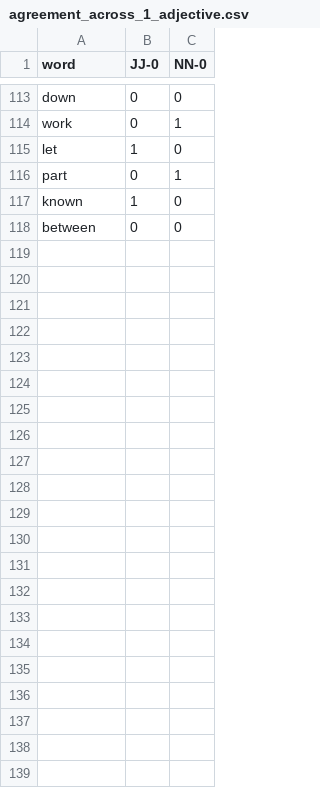
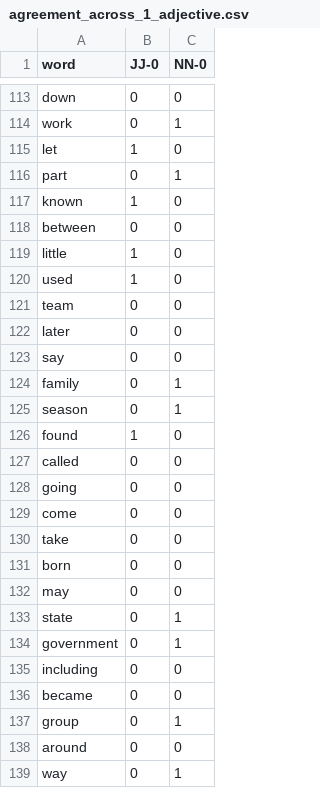
Before and after one commit to phueb/Zorro, a CSV file: data/task_words/agreement_across_1_adjective.csv, drawn as a sheet; only a part is shown, gaps mark what is left out; the diff names each change by its address in the sheet, - before the commit and + after, or states it on an @@ line.

```diff
--- a/data/task_words/agreement_across_1_adjective.csv
+++ b/data/task_words/agreement_across_1_adjective.csv
+row 119: little | 1 | 0
+row 120: used | 1 | 0
+row 121: team | 0 | 0
+row 122: later | 0 | 0
+row 123: say | 0 | 0
+row 124: family | 0 | 1
+row 125: season | 0 | 1
+row 126: found | 1 | 0
+row 127: called | 0 | 0
+row 128: going | 0 | 0
+row 129: come | 0 | 0
+row 130: take | 0 | 0
+row 131: born | 0 | 0
+row 132: may | 0 | 0
+row 133: state | 0 | 1
+row 134: government | 0 | 1
+row 135: including | 0 | 0
+row 136: became | 0 | 0
+row 137: group | 0 | 1
+row 138: around | 0 | 0
+row 139: way | 0 | 1
```
Also changed, not shown: data/task_words/agreement_across_RC.csv, data/vocab_words/c-w-n.csv, 14 other files.
